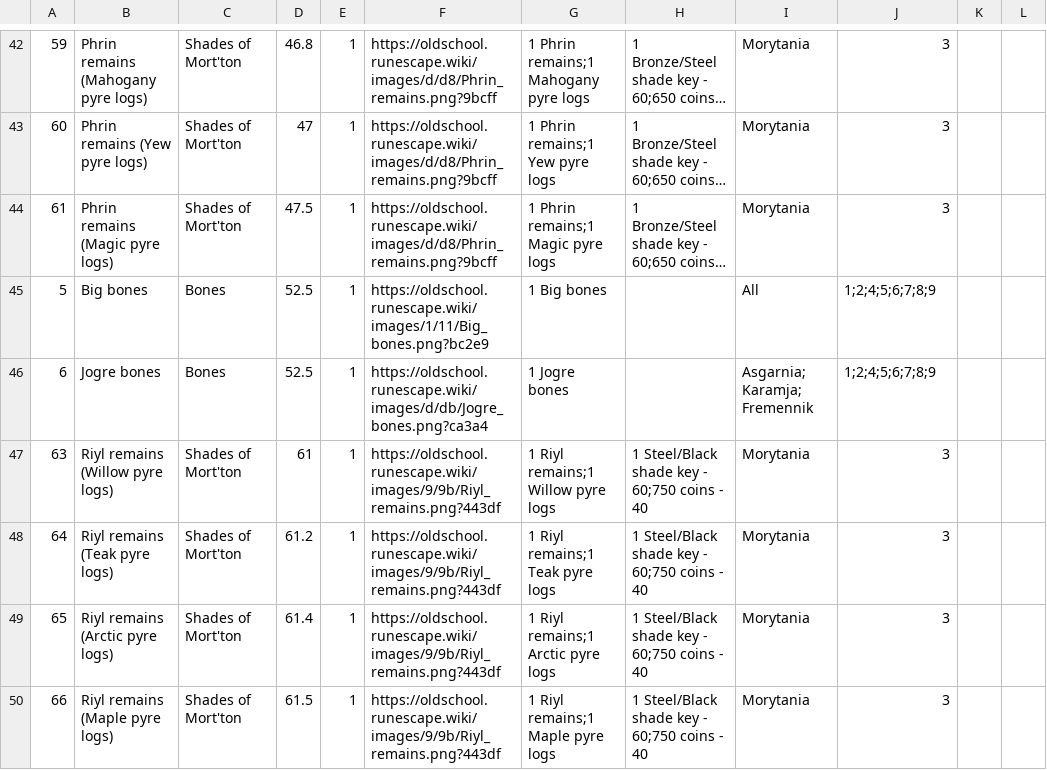
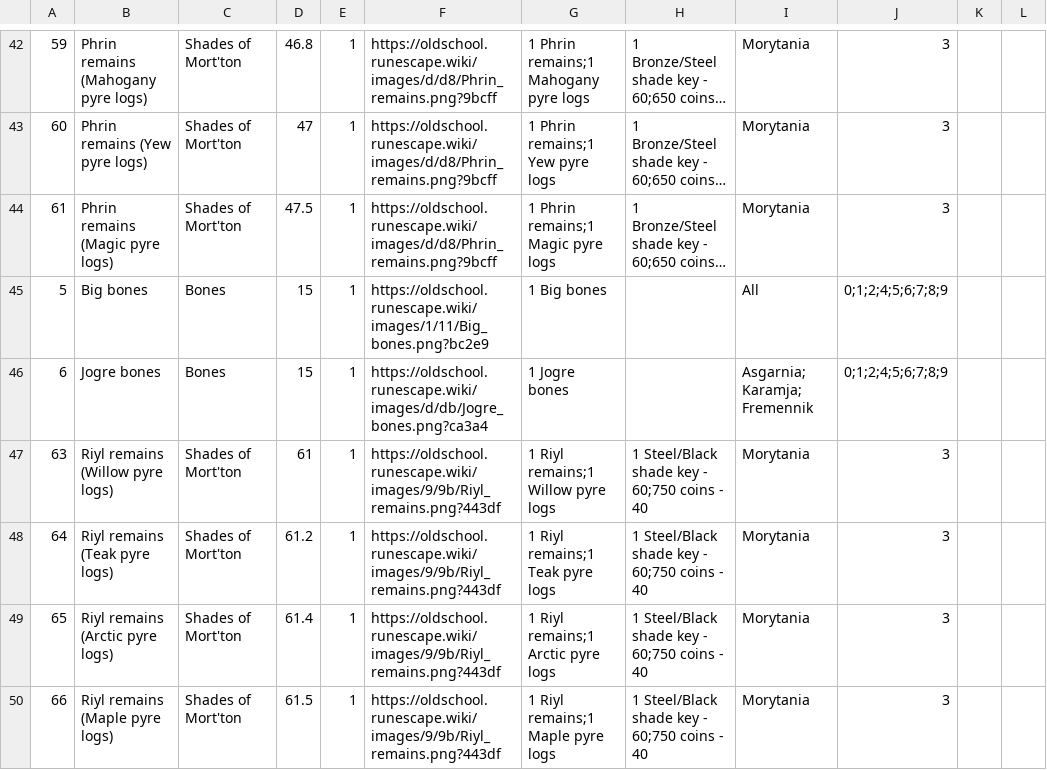
Before and after one commit to osrs-reldo/os-league-tools, a CSV file: scripts/inputs/prayer.csv, drawn as a sheet; only a part is shown, gaps mark what is left out; long unchanged cells end in …; the diff covers the shown part only; the diff names each change by its address in the sheet, - before the commit and + after, or states it on an @@ line.

```diff
--- a/scripts/inputs/prayer.csv
+++ b/scripts/inputs/prayer.csv
-D45:D46: 52.5
+D45:D46: 15
-J45:J46: 1;2;4;5;6;7;8;9
+J45:J46: 0;1;2;4;5;6;7;8;9
```
Also changed, not shown: 28 edited cells elsewhere in this file, 5 other files.
